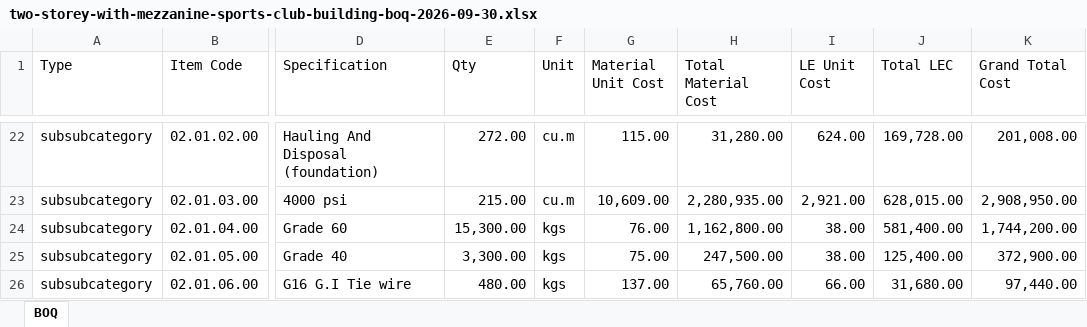
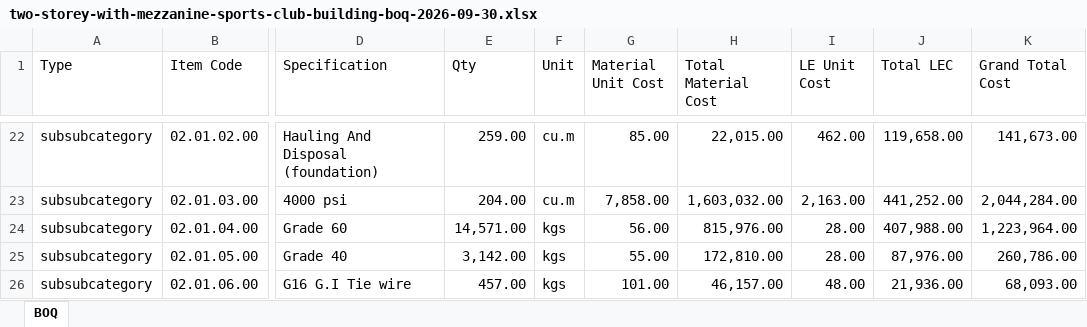
Before and after one commit to vbumalofcl-glitch/estimates1.1, an Excel workbook: project_estimates/two-storey-with-mezzanine-sports-club-building-boq-2026-09-30.xlsx, sheet BOQ, drawn as a sheet; only a part is shown, gaps mark what is left out; values as stored, in another font and other column widths than the file's, no borders; the diff covers the shown part only; the diff names each change by its address in the sheet, - before the commit and + after, or states it on an @@ line.

```diff
--- a/project_estimates/two-storey-with-mezzanine-sports-club-building-boq-2026-09-30.xlsx (sheet BOQ)
+++ b/project_estimates/two-storey-with-mezzanine-sports-club-building-boq-2026-09-30.xlsx (sheet BOQ)
-E22 (Qty): 272.00
+E22 (Qty): 259.00
-G22 (Material Unit Cost): 115.00
+G22 (Material Unit Cost): 85.00
-H22 (Total Material Cost): 31,280.00
+H22 (Total Material Cost): 22,015.00
-I22 (LE Unit Cost): 624.00
+I22 (LE Unit Cost): 462.00
-J22 (Total LEC): 169,728.00
+J22 (Total LEC): 119,658.00
-K22 (Grand Total Cost): 201,008.00
+K22 (Grand Total Cost): 141,673.00
-E23 (Qty): 215.00
+E23 (Qty): 204.00
-G23 (Material Unit Cost): 10,609.00
+G23 (Material Unit Cost): 7,858.00
-H23 (Total Material Cost): 2,280,935.00
+H23 (Total Material Cost): 1,603,032.00
-I23 (LE Unit Cost): 2,921.00
+I23 (LE Unit Cost): 2,163.00
-J23 (Total LEC): 628,015.00
+J23 (Total LEC): 441,252.00
-K23 (Grand Total Cost): 2,908,950.00
+K23 (Grand Total Cost): 2,044,284.00
-E24 (Qty): 15,300.00
+E24 (Qty): 14,571.00
-G24 (Material Unit Cost): 76.00
+G24 (Material Unit Cost): 56.00
-H24 (Total Material Cost): 1,162,800.00
+H24 (Total Material Cost): 815,976.00
-I24:I25 (LE Unit Cost): 38.00
+I24:I25 (LE Unit Cost): 28.00
-J24 (Total LEC): 581,400.00
+J24 (Total LEC): 407,988.00
-K24 (Grand Total Cost): 1,744,200.00
+K24 (Grand Total Cost): 1,223,964.00
-E25 (Qty): 3,300.00
+E25 (Qty): 3,142.00
-G25 (Material Unit Cost): 75.00
+G25 (Material Unit Cost): 55.00
-H25 (Total Material Cost): 247,500.00
+H25 (Total Material Cost): 172,810.00
-J25 (Total LEC): 125,400.00
+J25 (Total LEC): 87,976.00
-K25 (Grand Total Cost): 372,900.00
+K25 (Grand Total Cost): 260,786.00
-E26 (Qty): 480.00
+E26 (Qty): 457.00
-G26 (Material Unit Cost): 137.00
+G26 (Material Unit Cost): 101.00
-H26 (Total Material Cost): 65,760.00
+H26 (Total Material Cost): 46,157.00
-I26 (LE Unit Cost): 66.00
+I26 (LE Unit Cost): 48.00
-J26 (Total LEC): 31,680.00
+J26 (Total LEC): 21,936.00
-K26 (Grand Total Cost): 97,440.00
+K26 (Grand Total Cost): 68,093.00
```
Also changed, not shown: 361 edited cells elsewhere in this sheet, 10 other files.
